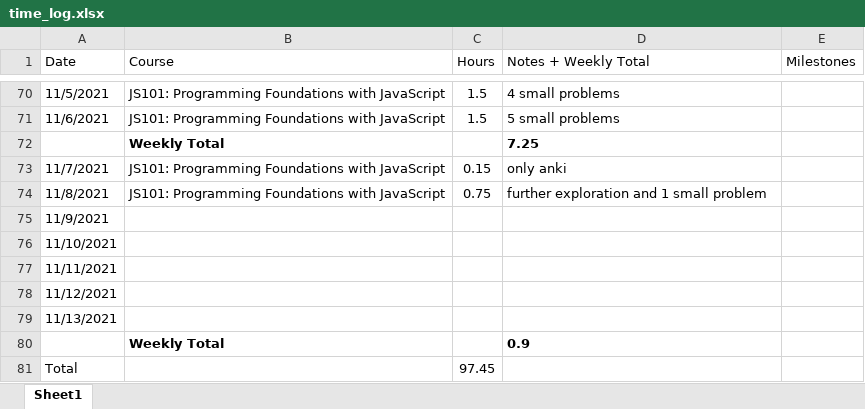
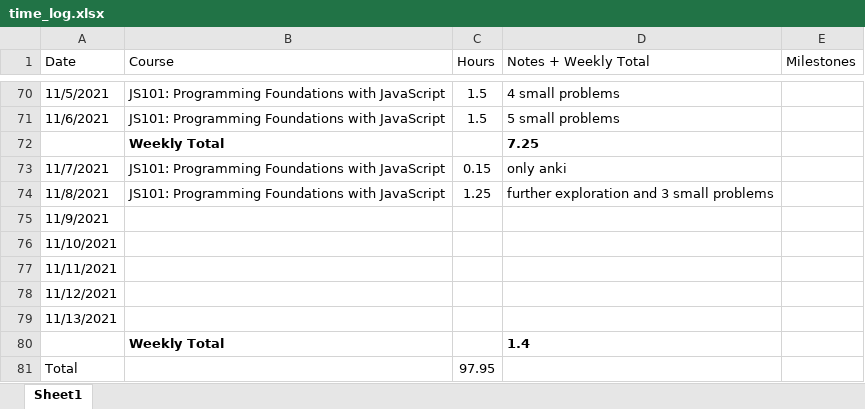
Before and after one commit to csommerl/js_101, an Excel workbook: time_log.xlsx, sheet Sheet1, drawn as a sheet; only a part is shown, gaps mark what is left out; values as stored, in another font and other column widths than the file's, no borders; table styles not drawn; the diff names each change by its address in the sheet, - before the commit and + after, or states it on an @@ line.

```diff
--- a/time_log.xlsx (sheet Sheet1)
+++ b/time_log.xlsx (sheet Sheet1)
-C74 (Hours): 0.75
+C74 (Hours): 1.25
-D74 (Notes + Weekly Total): further exploration and 1 small problem
+D74 (Notes + Weekly Total): further exploration and 3 small problems
-D80 (Notes + Weekly Total): 0.9
+D80 (Notes + Weekly Total): 1.4
-C81 (Hours): 97.45
+C81 (Hours): 97.95
```
Also changed, not shown: 5 other files.
